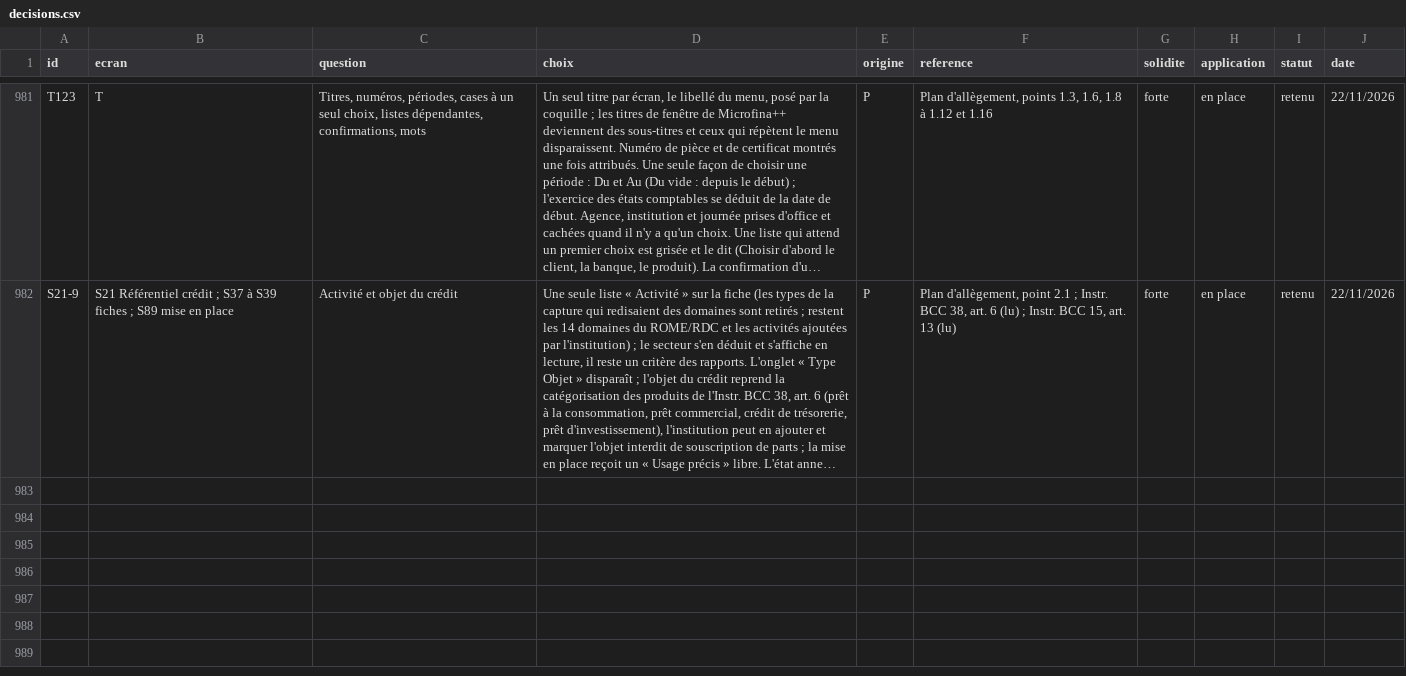
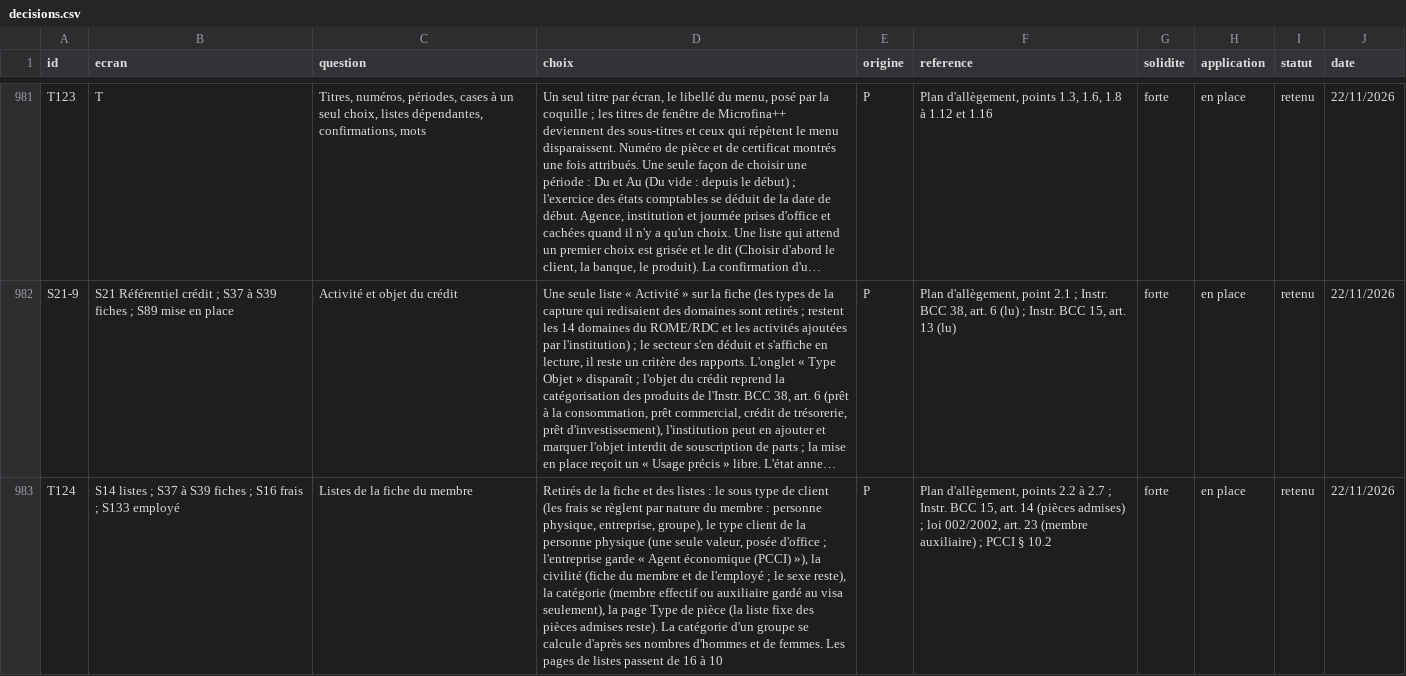
Before and after one commit to manatandu/Microfina-, a CSV file: replica/decisions.csv, drawn as a sheet; only a part is shown, gaps mark what is left out; long unchanged cells end in …; the diff names each change by its address in the sheet, - before the commit and + after, or states it on an @@ line.

```diff
--- a/replica/decisions.csv
+++ b/replica/decisions.csv
+row 983: T124 | S14 listes ; S37 à S39 fiches ; S16 frais ; S133 employé | Listes de la fiche du membre | Retirés de la fiche et des listes : le sous type de client (les frais se règlent par nature du membre : personne physique, entreprise, groupe), le type client de la personne physique (une seule valeur, posée d'office ; l'entreprise garde « Agent économique (PCCI) »), la civilité (fiche du membre et de l'employé ; le sexe reste), la catégorie (membre effectif ou auxiliaire gardé au visa seulement), la page Type de pièce (la liste fixe des pièces admises reste). La catégorie d'un groupe se calcule d'après ses nombres d'hommes et de femmes. Les pages de listes passent de 16 à 10 | P | Plan d'allègement, points 2.2 à 2.7 ; Instr. BCC 15, art. 14 (pièces admises) ; loi 002/2002, art. 23 (membre auxiliaire) ; PCCI § 10.2 | forte | en place | retenu | 22/11/2026
```
Also changed, not shown: 15 other files.
